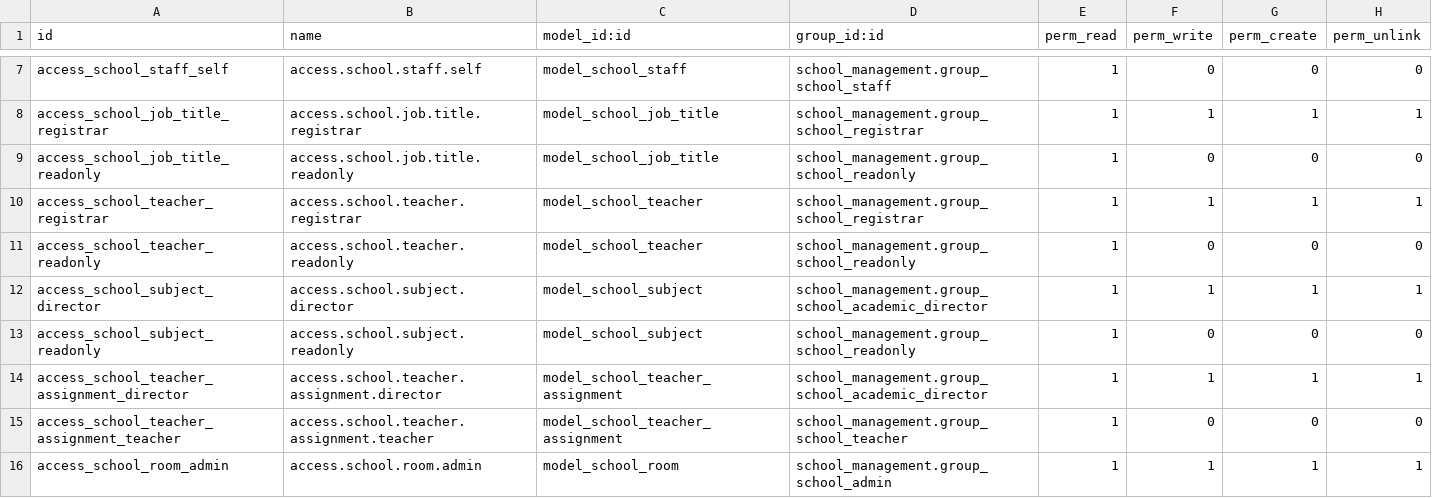
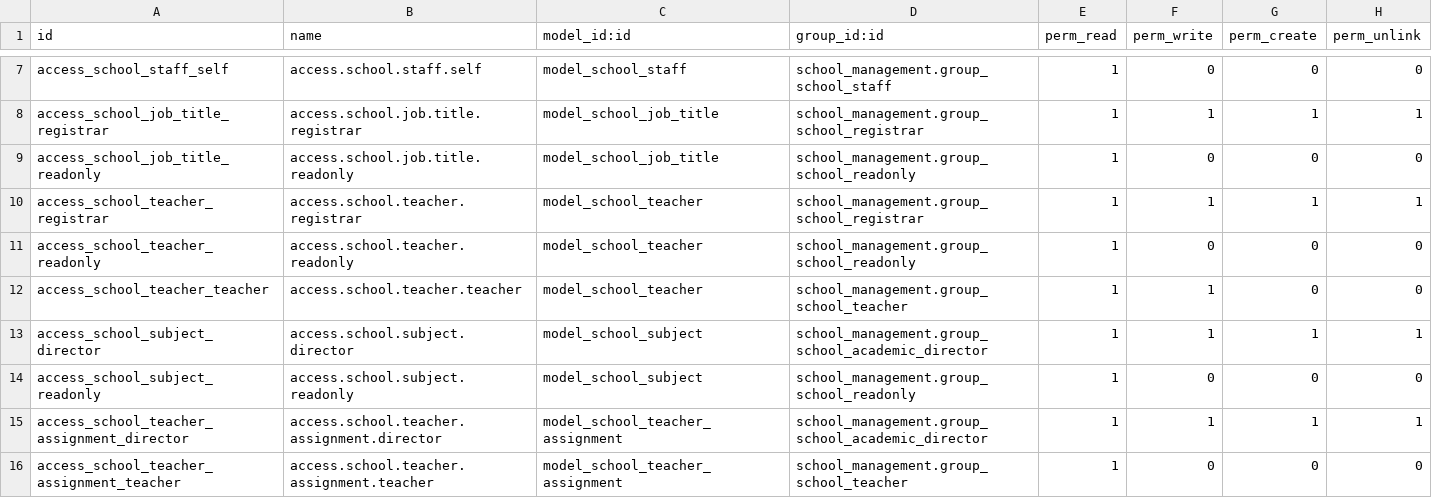
Before and after one commit to Jennah198/Async_school_system, a CSV file: addons/school_management/security/ir.model.access.csv, drawn as a sheet; only a part is shown, gaps mark what is left out; the shorter side is filled out with more unchanged rows; the diff names each change by its address in the sheet, - before the commit and + after, or states it on an @@ line.

Commit message:
Add teacher self-service dashboard, security rules, and user auto-creation

```diff
--- a/addons/school_management/security/ir.model.access.csv
+++ b/addons/school_management/security/ir.model.access.csv
+row 12: access_school_teacher_teacher | access.school.teacher.teacher | model_school_teacher | school_management.group_school_teacher | 1 | 1 | 0 | 0
```
Also changed, not shown: 7 other files.
